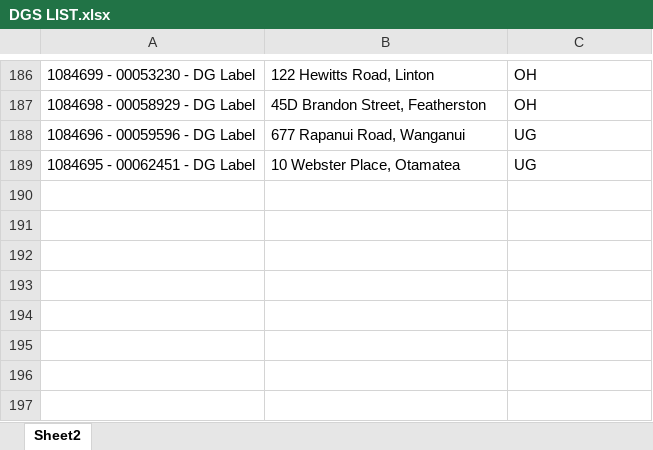
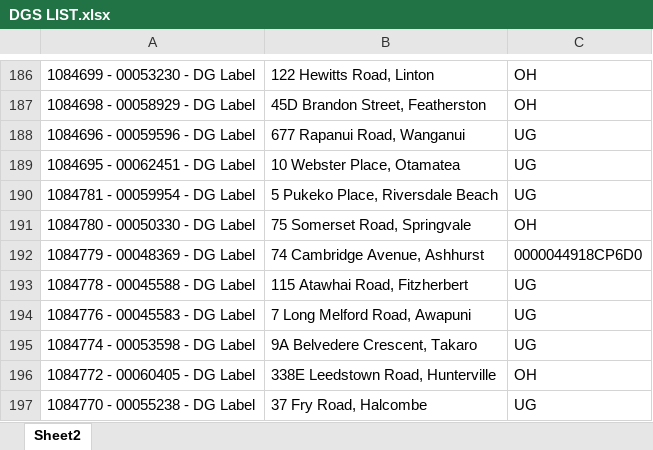
Before and after one commit to cha252/DG-Map, an Excel workbook: DGS LIST.xlsx, sheet Sheet2, drawn as a sheet; only a part is shown, gaps mark what is left out; values as stored, in another font and other column widths than the file's, no borders; the diff names each change by its address in the sheet, - before the commit and + after, or states it on an @@ line.

Commit message:
Added jobs 24 Jul 26

```diff
--- a/DGS LIST.xlsx (sheet Sheet2)
+++ b/DGS LIST.xlsx (sheet Sheet2)
+row 190: 1084781 - 00059954 - DG Label | 5 Pukeko Place, Riversdale Beach | UG
+row 191: 1084780 - 00050330 - DG Label | 75 Somerset Road, Springvale | OH
+row 192: 1084779 - 00048369 - DG Label | 74 Cambridge Avenue, Ashhurst | 0000044918CP6D0
+row 193: 1084778 - 00045588 - DG Label | 115 Atawhai Road, Fitzherbert | UG
+row 194: 1084776 - 00045583 - DG Label | 7 Long Melford Road, Awapuni | UG
+row 195: 1084774 - 00053598 - DG Label | 9A Belvedere Crescent, Takaro | UG
+row 196: 1084772 - 00060405 - DG Label | 338E Leedstown Road, Hunterville | OH
+row 197: 1084770 - 00055238 - DG Label | 37 Fry Road, Halcombe | UG
```
